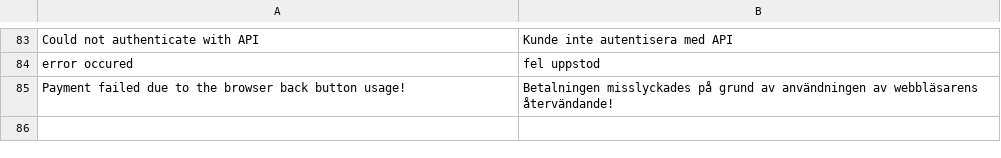
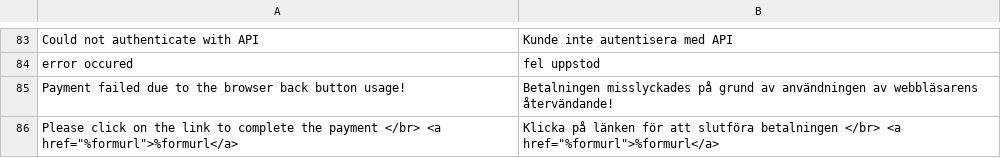
Before and after one commit to AltaPay/plugin-magento2-community, a CSV file: i18n/sv_SE.csv, drawn as a sheet; only a part is shown, gaps mark what is left out; the diff names each change by its address in the sheet, - before the commit and + after, or states it on an @@ line.

```diff
--- a/i18n/sv_SE.csv
+++ b/i18n/sv_SE.csv
+row 86: Please click on the link to complete the payment </br> <a href="%formurl">%formurl</a> | Klicka på länken för att slutföra betalningen </br> <a href="%formurl">%formurl</a>
```
Also changed, not shown: i18n/da_DK.csv, i18n/de_DE.csv, 6 other files.
